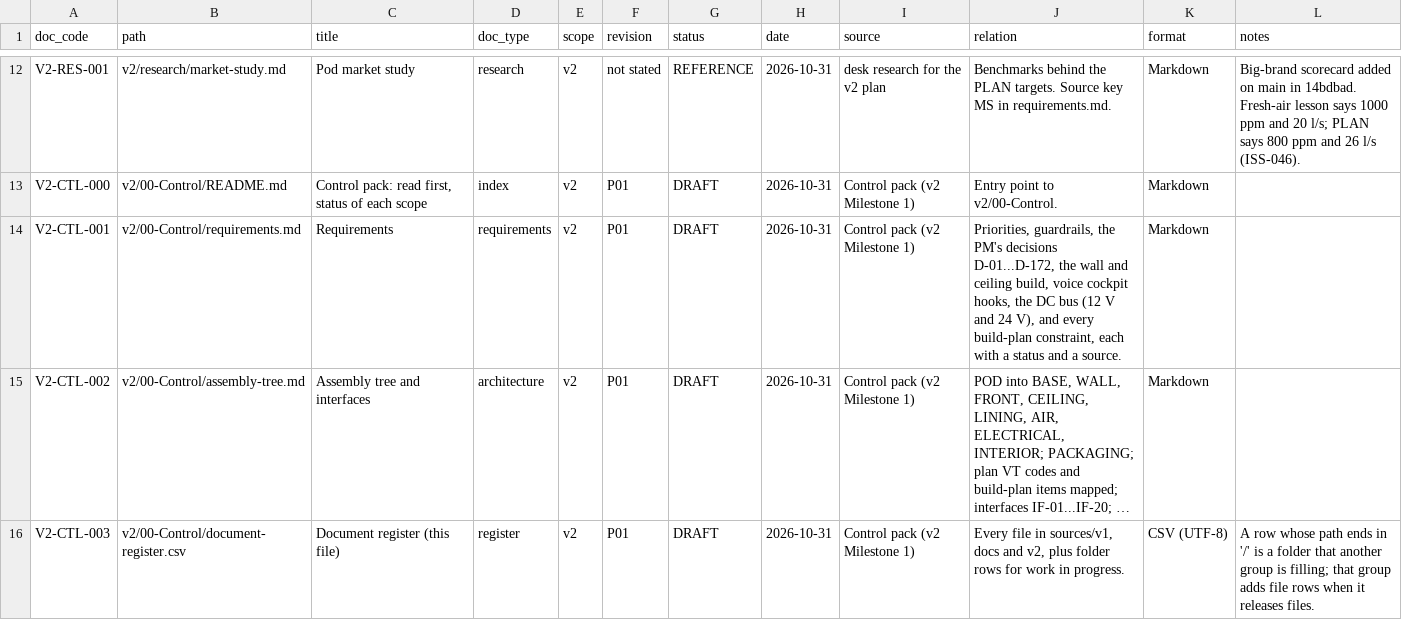
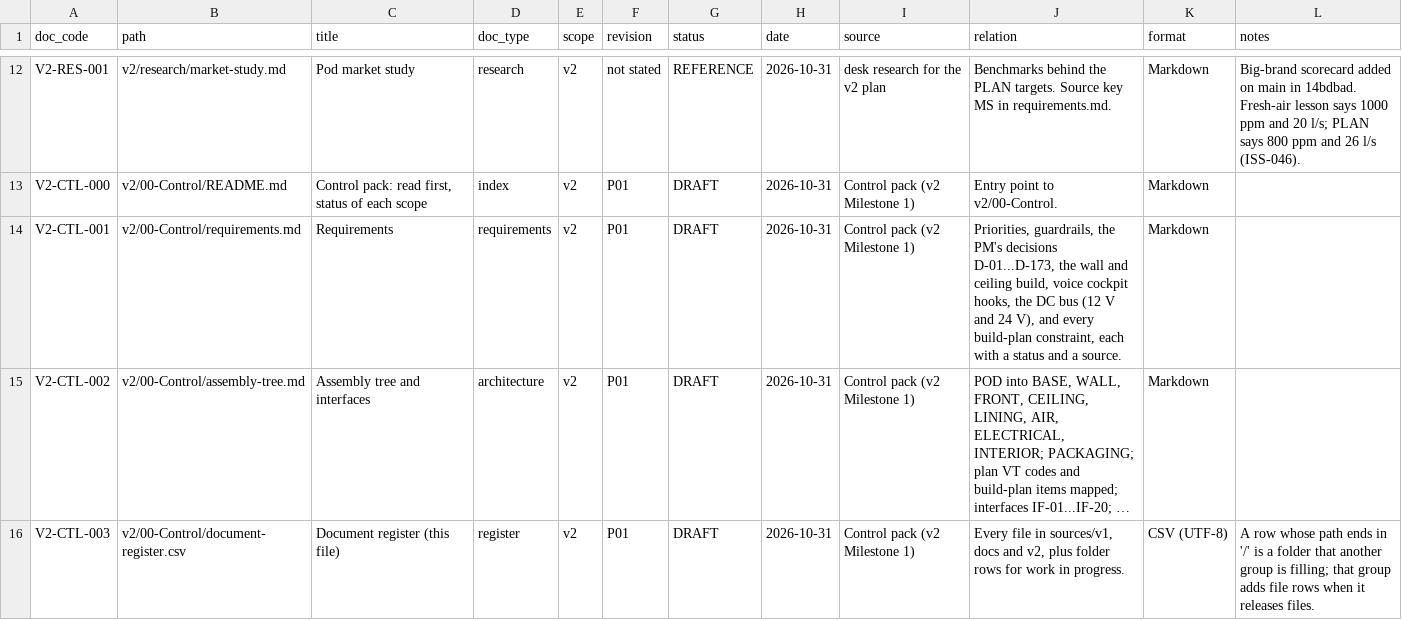
Before and after one commit to autonomous-ai/spaceship, a CSV file: v2/00-Control/document-register.csv, drawn as a sheet; only a part is shown, gaps mark what is left out; long unchanged cells end in …; the diff names each change by its address in the sheet, - before the commit and + after, or states it on an @@ line.

```diff
--- a/v2/00-Control/document-register.csv
+++ b/v2/00-Control/document-register.csv
-J14 (relation): …PM's decisions D-01...D-172, the wall…
+J14 (relation): …PM's decisions D-01...D-173, the wall…
```
Also changed, not shown: 3 other files.
